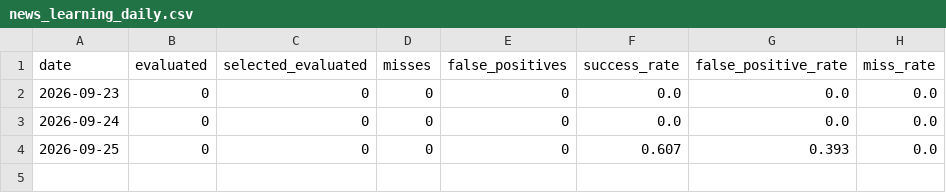
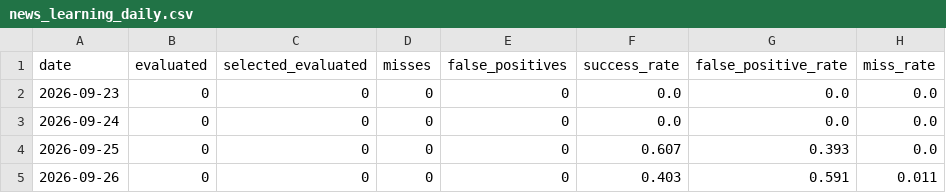
Before and after one commit to vishwasgarg5/news-knowledge-bot, a CSV file: data/news_learning_daily.csv, drawn as a sheet; the diff names each change by its address in the sheet, - before the commit and + after, or states it on an @@ line.

```diff
--- a/data/news_learning_daily.csv
+++ b/data/news_learning_daily.csv
+row 5: 2026-09-26 | 0 | 0 | 0 | 0 | 0.403 | 0.591 | 0.011
```
Also changed, not shown: 3 other files.
